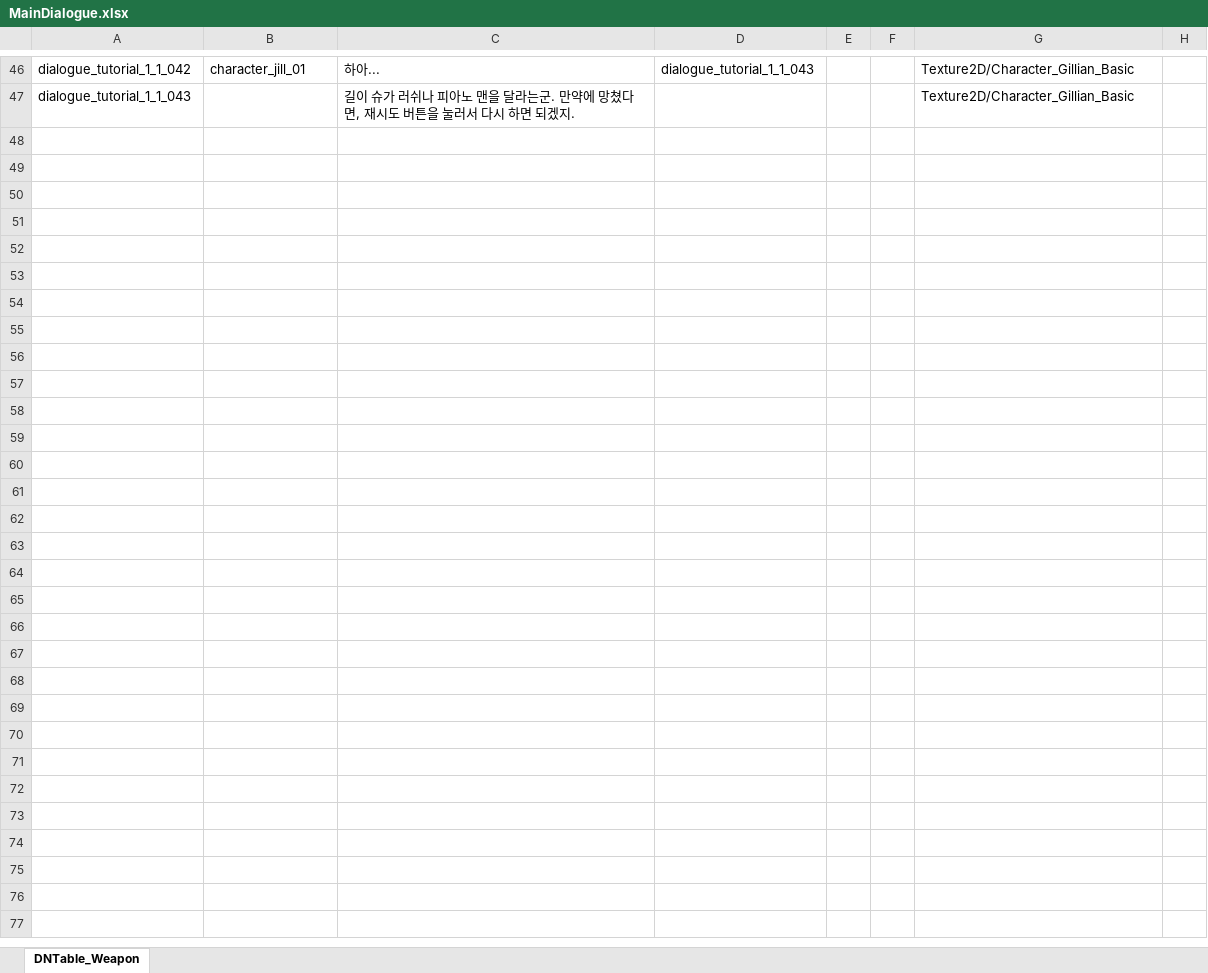
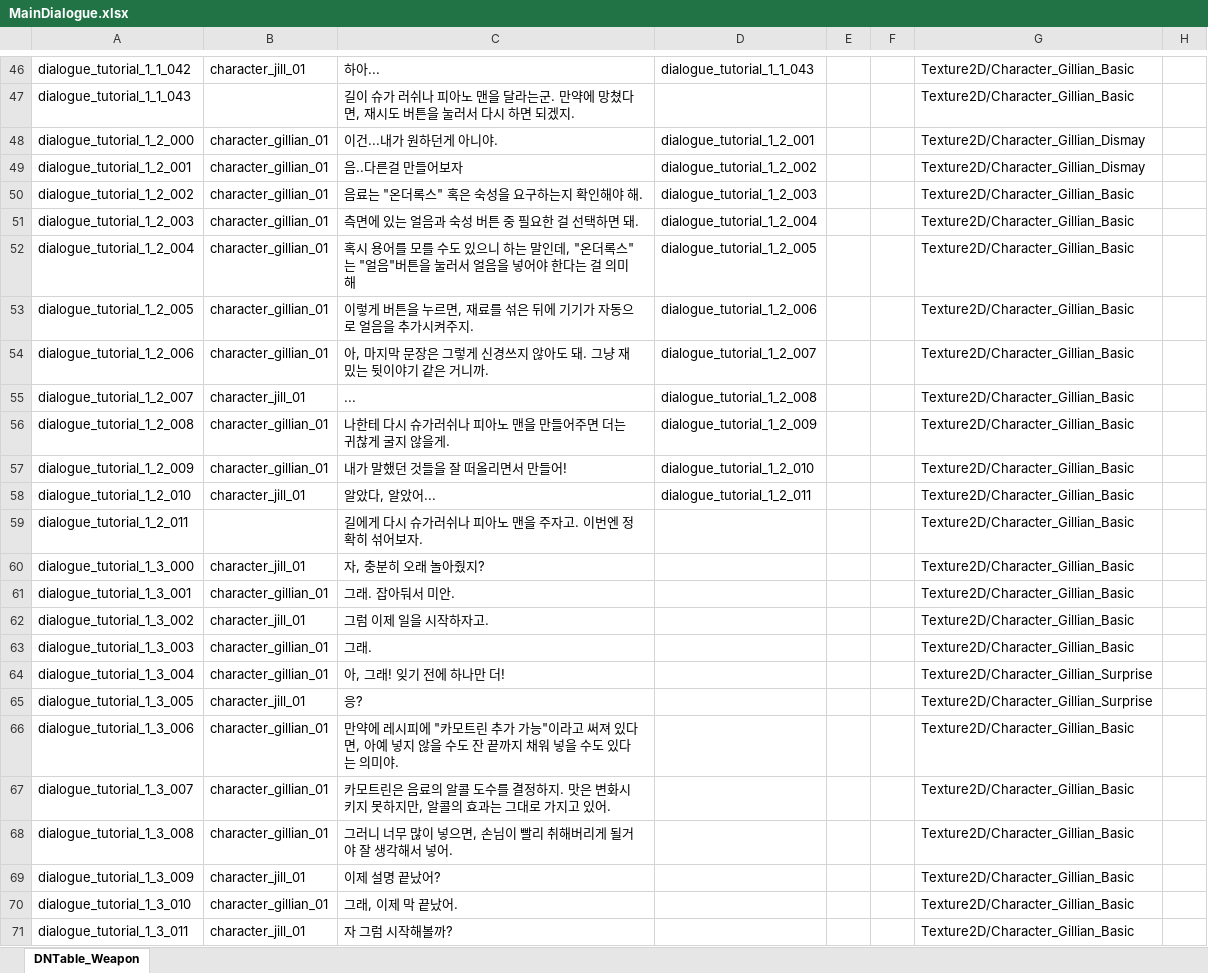
Before and after one commit to TheRainTheRain/2DMainProject, an Excel workbook: JsonConverter/ExcelFiles/MainDialogue.xlsx, sheet DNTable_Weapon, drawn as a sheet; only a part is shown, gaps mark what is left out; values as stored, in another font and other column widths than the file's, no borders; the diff names each change by its address in the sheet, - before the commit and + after, or states it on an @@ line.

Commit message:
[MainDialogueUI] 성공 실패 여부 코드 작성 하지만 무조건 실패로 되는 버그 발생

```diff
--- a/JsonConverter/ExcelFiles/MainDialogue.xlsx (sheet DNTable_Weapon)
+++ b/JsonConverter/ExcelFiles/MainDialogue.xlsx (sheet DNTable_Weapon)
+row 48: dialogue_tutorial_1_2_000 | character_gillian_01 | 이건...내가 원하던게 아니야. | dialogue_tutorial_1_2_001 |  |  | Texture2D/Character_Gillian_Dismay
+row 49: dialogue_tutorial_1_2_001 | character_gillian_01 | 음..다른걸 만들어보자 | dialogue_tutorial_1_2_002 |  |  | Texture2D/Character_Gillian_Dismay
+row 50: dialogue_tutorial_1_2_002 | character_gillian_01 | 음료는 "온더록스" 혹은 숙성을 요구하는지 확인해야 해. | dialogue_tutorial_1_2_003 |  |  | Texture2D/Character_Gillian_Basic
+row 51: dialogue_tutorial_1_2_003 | character_gillian_01 | 측면에 있는 얼음과 숙성 버튼 중 필요한 걸 선택하면 돼. | dialogue_tutorial_1_2_004 |  |  | Texture2D/Character_Gillian_Basic
+row 52: dialogue_tutorial_1_2_004 | character_gillian_01 | 혹시 용어를 모를 수도 있으니 하는 말인데, "온더록스"는 "얼음"버튼을 눌러서 얼음을 넣어야 한다는 걸 의미해 | dialogue_tutorial_1_2_005 |  |  | Texture2D/Character_Gillian_Basic
+row 53: dialogue_tutorial_1_2_005 | character_gillian_01 | 이렇게 버튼을 누르면, 재료를 섞은 뒤에 기기가 자동으로 얼음을 추가시켜주지. | dialogue_tutorial_1_2_006 |  |  | Texture2D/Character_Gillian_Basic
+row 54: dialogue_tutorial_1_2_006 | character_gillian_01 | 아, 마지막 문장은 그렇게 신경쓰지 않아도 돼. 그냥 재밌는 뒷이야기 같은 거니까. | dialogue_tutorial_1_2_007 |  |  | Texture2D/Character_Gillian_Basic
+row 55: dialogue_tutorial_1_2_007 | character_jill_01 | ... | dialogue_tutorial_1_2_008 |  |  | Texture2D/Character_Gillian_Basic
+row 56: dialogue_tutorial_1_2_008 | character_gillian_01 | 나한테 다시 슈가러쉬나 피아노 맨을 만들어주면 더는 귀찮게 굴지 않을게. | dialogue_tutorial_1_2_009 |  |  | Texture2D/Character_Gillian_Basic
+row 57: dialogue_tutorial_1_2_009 | character_gillian_01 | 내가 말했던 것들을 잘 떠올리면서 만들어! | dialogue_tutorial_1_2_010 |  |  | Texture2D/Character_Gillian_Basic
+row 58: dialogue_tutorial_1_2_010 | character_jill_01 | 알았다, 알았어... | dialogue_tutorial_1_2_011 |  |  | Texture2D/Character_Gillian_Basic
+row 59: dialogue_tutorial_1_2_011 |  | 길에게 다시 슈가러쉬나 피아노 맨을 주자고. 이번엔 정확히 섞어보자. |  |  |  | Texture2D/Character_Gillian_Basic
+row 60: dialogue_tutorial_1_3_000 | character_jill_01 | 자, 충분히 오래 놀아줬지? |  |  |  | Texture2D/Character_Gillian_Basic
+row 61: dialogue_tutorial_1_3_001 | character_gillian_01 | 그래. 잡아둬서 미안. |  |  |  | Texture2D/Character_Gillian_Basic
+row 62: dialogue_tutorial_1_3_002 | character_jill_01 | 그럼 이제 일을 시작하자고. |  |  |  | Texture2D/Character_Gillian_Basic
+row 63: dialogue_tutorial_1_3_003 | character_gillian_01 | 그래. |  |  |  | Texture2D/Character_Gillian_Basic
+row 64: dialogue_tutorial_1_3_004 | character_gillian_01 | 아, 그래! 잊기 전에 하나만 더! |  |  |  | Texture2D/Character_Gillian_Surprise
+row 65: dialogue_tutorial_1_3_005 | character_jill_01 | 응? |  |  |  | Texture2D/Character_Gillian_Surprise
+row 66: dialogue_tutorial_1_3_006 | character_gillian_01 | 만약에 레시피에 "카모트린 추가 가능"이라고 써져 있다면, 아예 넣지 않을 수도 잔 끝까지 채워 넣을 수도 있다는 의미야. |  |  |  | Texture2D/Character_Gillian_Basic
+row 67: dialogue_tutorial_1_3_007 | character_gillian_01 | 카모트린은 음료의 알콜 도수를 결정하지. 맛은 변화시키지 못하지만, 알콜의 효과는 그대로 가지고 있어. |  |  |  | Texture2D/Character_Gillian_Basic
+row 68: dialogue_tutorial_1_3_008 | character_gillian_01 | 그러니 너무 많이 넣으면, 손님이 빨리 취해버리게 될거야 잘 생각해서 넣어. |  |  |  | Texture2D/Character_Gillian_Basic
+row 69: dialogue_tutorial_1_3_009 | character_jill_01 | 이제 설명 끝났어? |  |  |  | Texture2D/Character_Gillian_Basic
+row 70: dialogue_tutorial_1_3_010 | character_gillian_01 | 그래, 이제 막 끝났어. |  |  |  | Texture2D/Character_Gillian_Basic
+row 71: dialogue_tutorial_1_3_011 | character_jill_01 | 자 그럼 시작해볼까? |  |  |  | Texture2D/Character_Gillian_Basic
```
Also changed, not shown: JsonConverter/ExcelFiles/Cocktail.xlsx, JsonConverter/ExcelFiles/MainDialogueGroup.xlsx, 10 other files.
